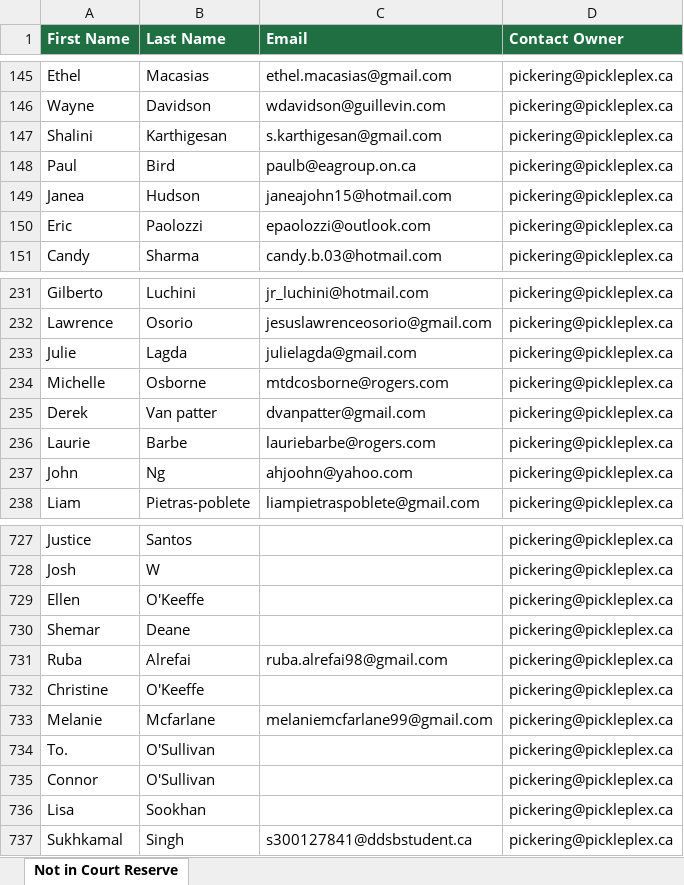
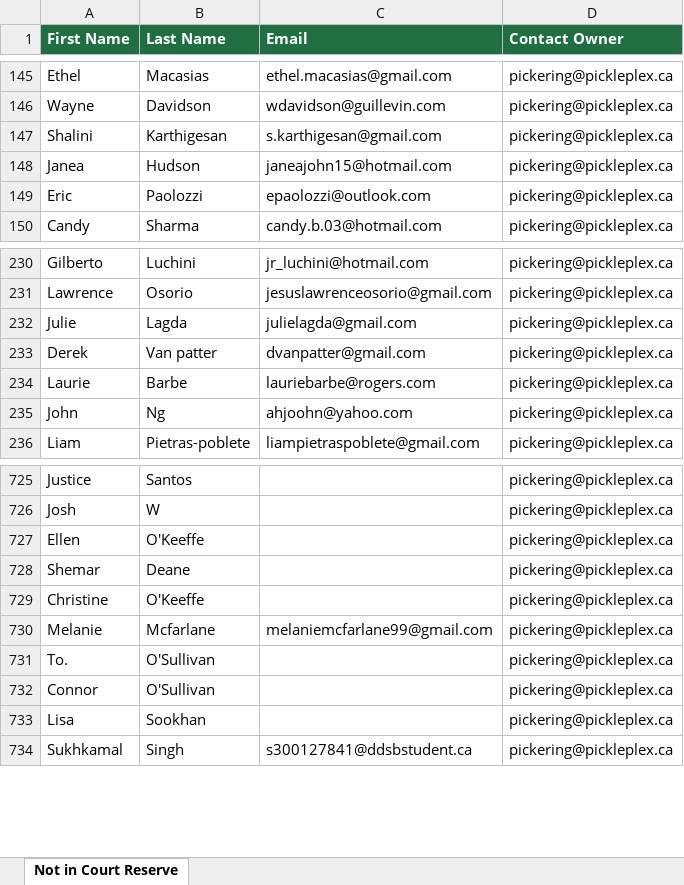
Before and after one commit to leanne-hue/Hubspot-contacts-vs-court-reserve, an Excel workbook: docs/downloads/Pickering.xlsx, sheet Not in Court Reserve, drawn as a sheet; only a part is shown, gaps mark what is left out; values as stored, in another font and other column widths than the file's, no borders; the diff names each change by its address in the sheet, - before the commit and + after, or states it on an @@ line.

```diff
--- a/docs/downloads/Pickering.xlsx (sheet Not in Court Reserve)
+++ b/docs/downloads/Pickering.xlsx (sheet Not in Court Reserve)
-row 148: Paul | Bird | paulb@eagroup.on.ca | pickering@pickleplex.ca
-row 234: Michelle | Osborne | mtdcosborne@rogers.com | pickering@pickleplex.ca
-row 731: Ruba | Alrefai | ruba.alrefai98@gmail.com | pickering@pickleplex.ca
```
Also changed, not shown: docs/downloads/Aurora.xlsx, docs/downloads/Don_Mills.xlsx, 14 other files.
